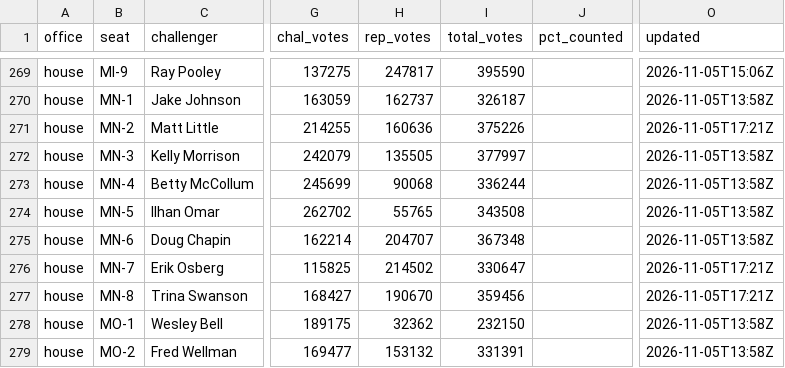
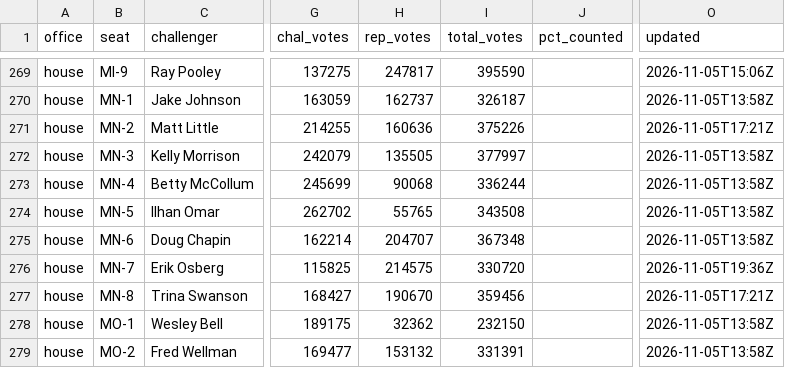
Before and after one commit to scorvec/midterms-2026, a CSV file: data/results/results_2026.csv, drawn as a sheet; only a part is shown, gaps mark what is left out; the diff names each change by its address in the sheet, - before the commit and + after, or states it on an @@ line.

```diff
--- a/data/results/results_2026.csv
+++ b/data/results/results_2026.csv
-H276 (rep_votes): 214502
+H276 (rep_votes): 214575
-I276 (total_votes): 330647
+I276 (total_votes): 330720
-O276 (updated): 2026-11-05T17:21Z
+O276 (updated): 2026-11-05T19:36Z
```
Also changed, not shown: 5 other files.
